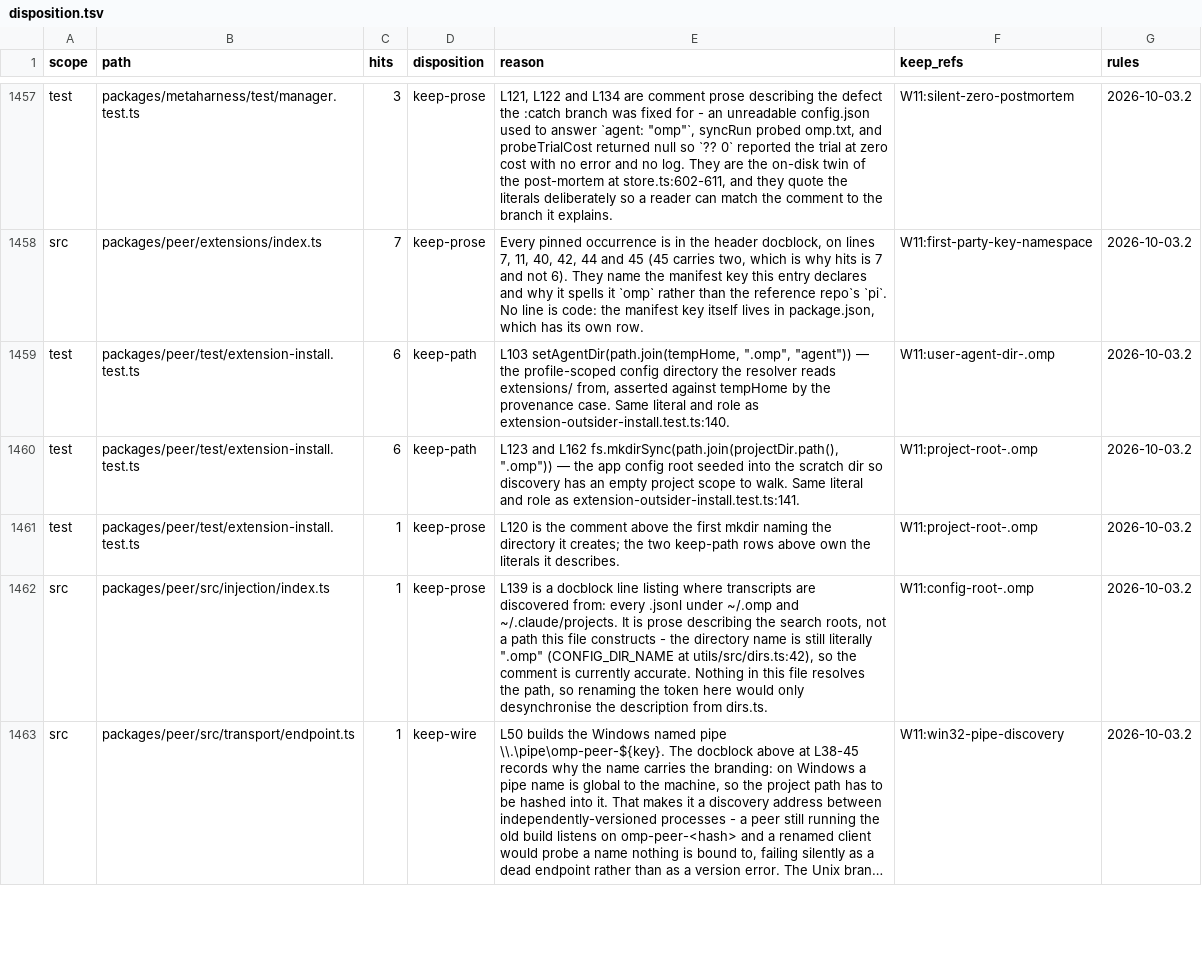
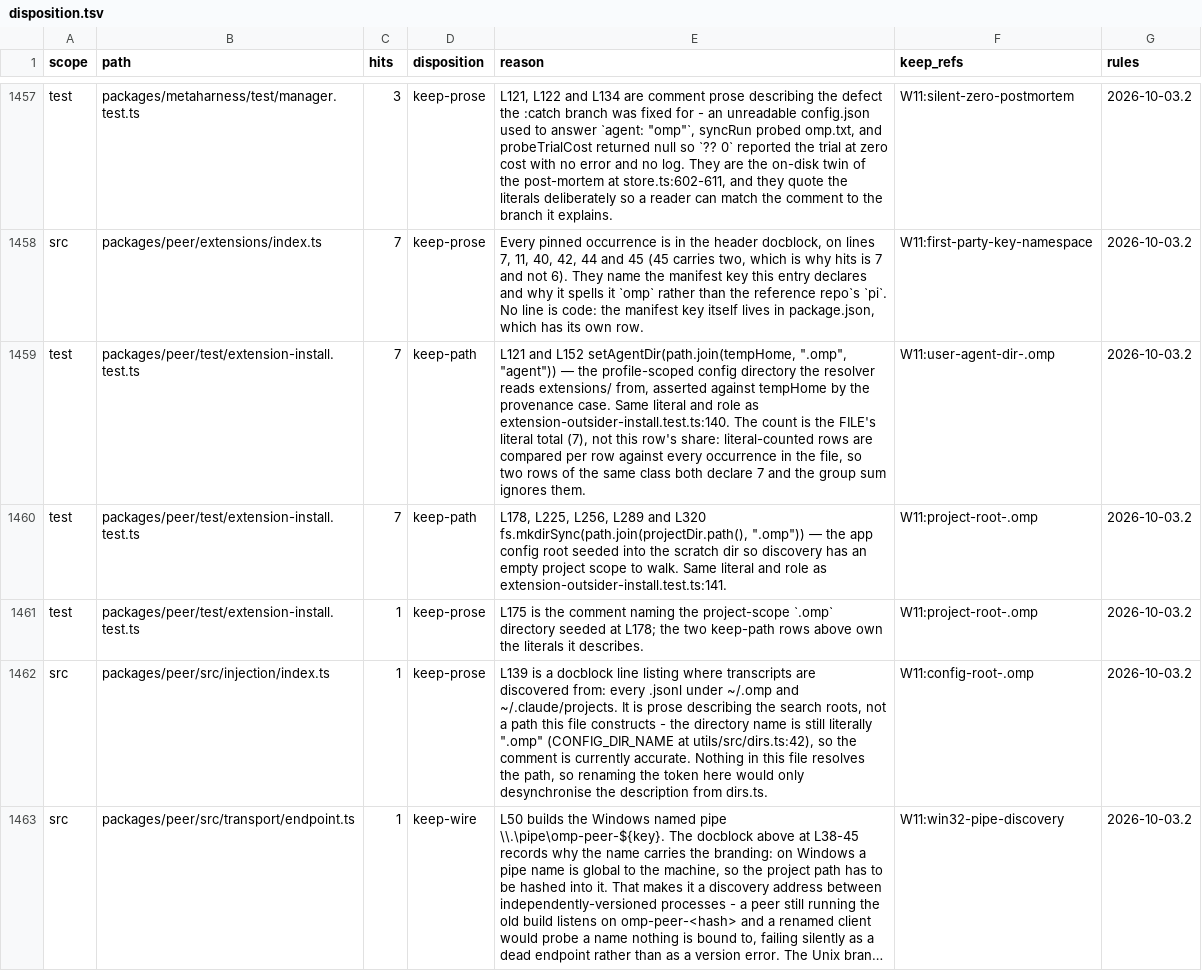
Before and after one commit to ultrabuilders/ultraworkers, a TSV file: scripts/rename/disposition.tsv, drawn as a sheet; only a part is shown, gaps mark what is left out; long unchanged cells end in …; the diff covers the shown part only.

```diff
--- a/scripts/rename/disposition.tsv
+++ b/scripts/rename/disposition.tsv
@@ -1458,5 +1458,5 @@ test	packages/metaharness/test/manager.test.ts	3	keep-prose	L121, L122 and L134
 src	packages/peer/extensions/index.ts	7	keep-prose	Every pinned occurrence is in the header docblock, on lines 7, 11, 40, 42, 44 and 45 (45 carries two, which is why hits is 7 and not 6). They name the manifest key this entry declares and why it spells it `omp` rather than the reference repo`s `pi`. No line is code: the manifest key itself lives in package.json, which has its own row.	W11:first-party-key-namespace	2026-10-03.2
-test	packages/peer/test/extension-install.test.ts	6	keep-path	L103 setAgentDir(path.join(tempHome, ".omp", "agent")) — the profile-scoped config directory the resolver reads extensions/ from, asserted against tempHome by the provenance case. Same literal and role as extension-outsider-install.test.ts:140.	W11:user-agent-dir-.omp	2026-10-03.2
-test	packages/peer/test/extension-install.test.ts	6	keep-path	L123 and L162 fs.mkdirSync(path.join(projectDir.path(), ".omp")) — the app config root seeded into the scratch dir so discovery has an empty project scope to walk. Same literal and role as extension-outsider-install.test.ts:141.	W11:project-root-.omp	2026-10-03.2
-test	packages/peer/test/extension-install.test.ts	1	keep-prose	L120 is the comment above the first mkdir naming the directory it creates; the two keep-path rows above own the literals it describes.	W11:project-root-.omp	2026-10-03.2
+test	packages/peer/test/extension-install.test.ts	7	keep-path	L121 and L152 setAgentDir(path.join(tempHome, ".omp", "agent")) — the profile-scoped config directory the resolver reads extensions/ from, asserted against tempHome by the provenance case. Same literal and role as extension-outsider-install.test.ts:140. The count is the FILE's literal total (7), not this row's share: literal-counted rows are compared per row against every occurrence in the file, so two rows of the same class both declare 7 and the group sum ignores them.	W11:user-agent-dir-.omp	2026-10-03.2
+test	packages/peer/test/extension-install.test.ts	7	keep-path	L178, L225, L256, L289 and L320 fs.mkdirSync(path.join(projectDir.path(), ".omp")) — the app config root seeded into the scratch dir so discovery has an empty project scope to walk. Same literal and role as extension-outsider-install.test.ts:141.	W11:project-root-.omp	2026-10-03.2
+test	packages/peer/test/extension-install.test.ts	1	keep-prose	L175 is the comment naming the project-scope `.omp` directory seeded at L178; the two keep-path rows above own the literals it describes.	W11:project-root-.omp	2026-10-03.2
 src	packages/peer/src/injection/index.ts	1	keep-prose	L139 is a docblock line listing where transcripts are discovered from: every .jsonl under ~/.omp and ~/.claude/projects. It is prose describing the search roots, not a path this file constructs - the directory name is still literally ".omp" (CONFIG_DIR_NAME at utils/src/dirs.ts:42), so the comment is currently accurate. Nothing in this file resolves the path, so renaming the token here would only desynchronise the description from dirs.ts.	W11:config-root-.omp	2026-10-03.2
```
Also changed, not shown: 1 added row and 2 edited cells elsewhere in this file.
